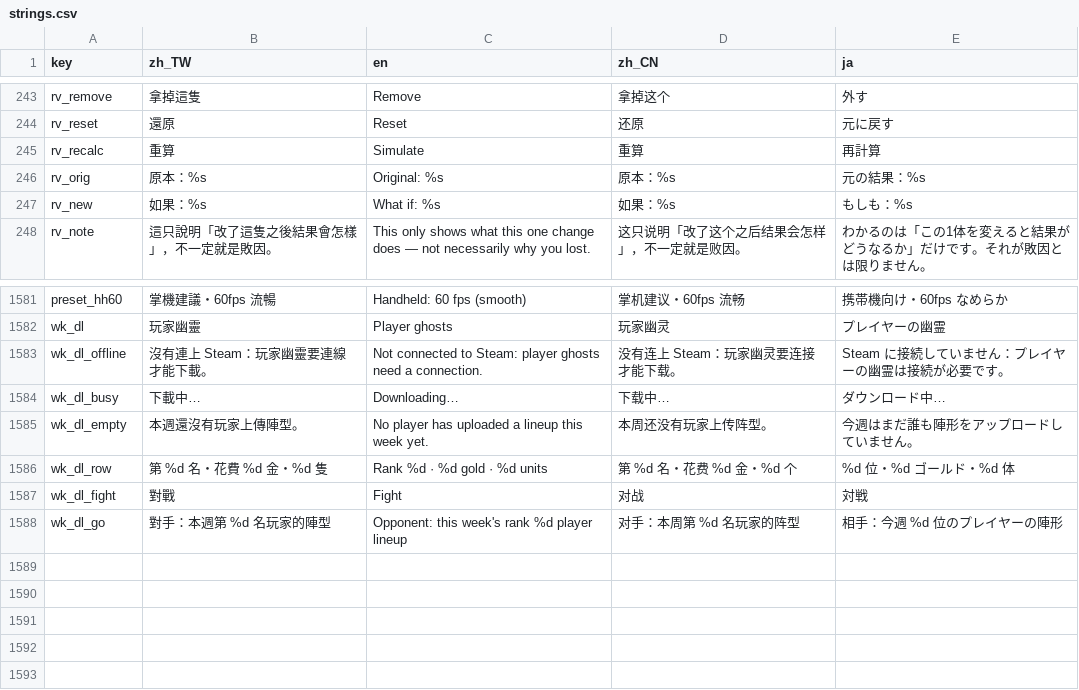
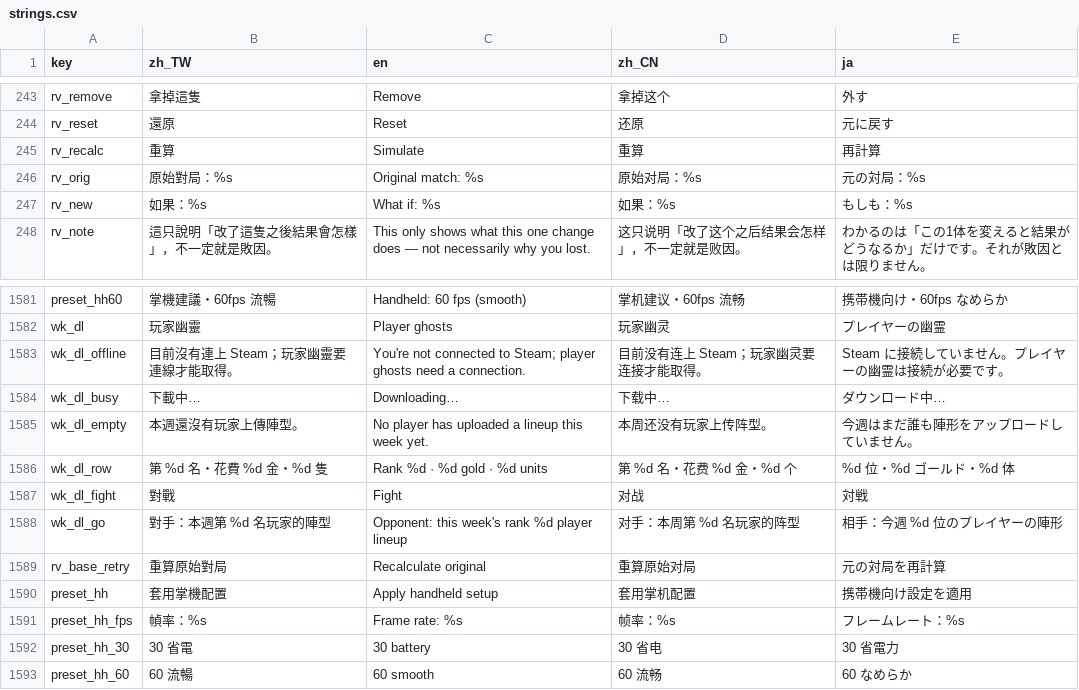
Before and after one commit to timmyweistudy-design/no-take-backs, a CSV file: game/data/strings.csv, drawn as a sheet; only a part is shown, gaps mark what is left out.

```diff
--- a/game/data/strings.csv
+++ b/game/data/strings.csv
@@ -248,3 +248,3 @@ rv_reset,還原,Reset,还原,元に戻す
 rv_recalc,重算,Simulate,重算,再計算
-rv_orig,原本：%s,Original: %s,原本：%s,元の結果：%s
+rv_orig,原始對局：%s,Original match: %s,原始对局：%s,元の対局：%s
 rv_new,如果：%s,What if: %s,如果：%s,もしも：%s
@@ -1585,3 +1585,3 @@ preset_hh60,掌機建議・60fps 流暢,Handheld: 60 fps (smooth),掌机建议
 wk_dl,玩家幽靈,Player ghosts,玩家幽灵,プレイヤーの幽霊
-wk_dl_offline,沒有連上 Steam：玩家幽靈要連線才能下載。,Not connected to Steam: player ghosts need a connection.,没有连上 Steam：玩家幽灵要连接才能下载。,Steam に接続していません：プレイヤーの幽霊は接続が必要です。
+wk_dl_offline,目前沒有連上 Steam；玩家幽靈要連線才能取得。,You're not connected to Steam; player ghosts need a connection.,目前没有连上 Steam；玩家幽灵要连接才能取得。,Steam に接続していません。プレイヤーの幽霊は接続が必要です。
 wk_dl_busy,下載中…,Downloading…,下载中…,ダウンロード中…
@@ -1591 +1591,6 @@ wk_dl_fight,對戰,Fight,对战,対戦
 wk_dl_go,對手：本週第 %d 名玩家的陣型,Opponent: this week's rank %d player lineup,对手：本周第 %d 名玩家的阵型,相手：今週 %d 位のプレイヤーの陣形
+rv_base_retry,重算原始對局,Recalculate original,重算原始对局,元の対局を再計算
+preset_hh,套用掌機配置,Apply handheld setup,套用掌机配置,携帯機向け設定を適用
+preset_hh_fps,幀率：%s,Frame rate: %s,帧率：%s,フレームレート：%s
+preset_hh_30,30 省電,30 battery,30 省电,30 省電力
+preset_hh_60,60 流暢,60 smooth,60 流畅,60 なめらか
```
Also changed, not shown: 29 other files.
